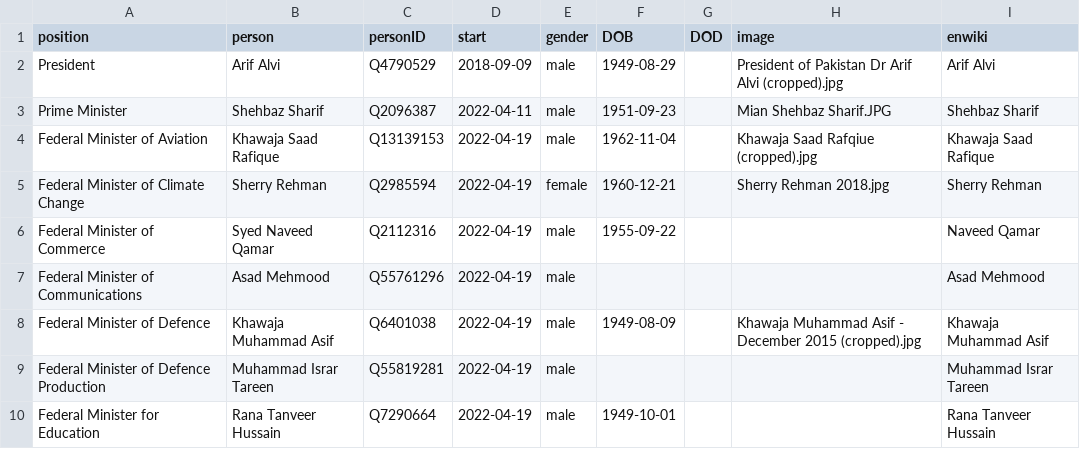
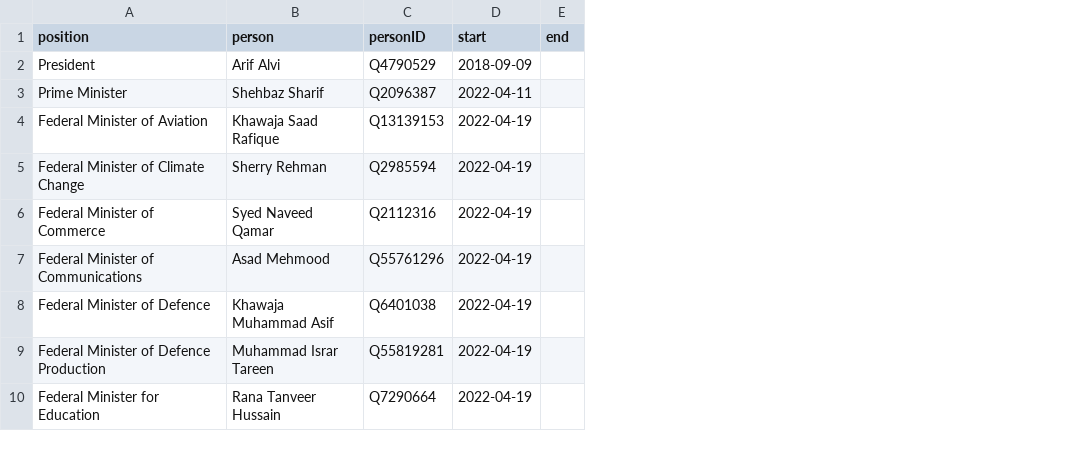
Before and after one commit to every-politician-scrapers/pakistan-ministers, a CSV file: html/current.csv, drawn as a sheet; only a part is shown; removed rows and columns are numbered as before the commit, all else as after; the diff names each change by its address in the sheet, - before the commit and + after, or states it on an @@ line.

```diff
--- a/html/current.csv
+++ b/html/current.csv
-column E (gender), rows 2-10: male | male | male | female | male | male | male | male | male
-column F (DOB), rows 2-10: 1949-08-29 | 1951-09-23 | 1962-11-04 | 1960-12-21 | 1955-09-22 |  | 1949-08-09 |  | 1949-10-01
-column G (DOD), empty
-column H (image), rows 2-8: President of Pakistan Dr Arif Alvi (cropped).jpg | Mian Shehbaz Sharif.JPG | Khawaja Saad Rafqiue (cropped).jpg | Sherry Rehman 2018.jpg |  |  | Khawaja Muhammad Asif - December 2015 (cropped).jpg
-column I (enwiki), rows 2-10: Arif Alvi | Shehbaz Sharif | Khawaja Saad Rafique | Sherry Rehman | Naveed Qamar | Asad Mehmood | Khawaja Muhammad Asif | Muhammad Israr Tareen | Rana Tanveer Hussain
+column E (end), empty
```
Also changed, not shown: 2 other files.
